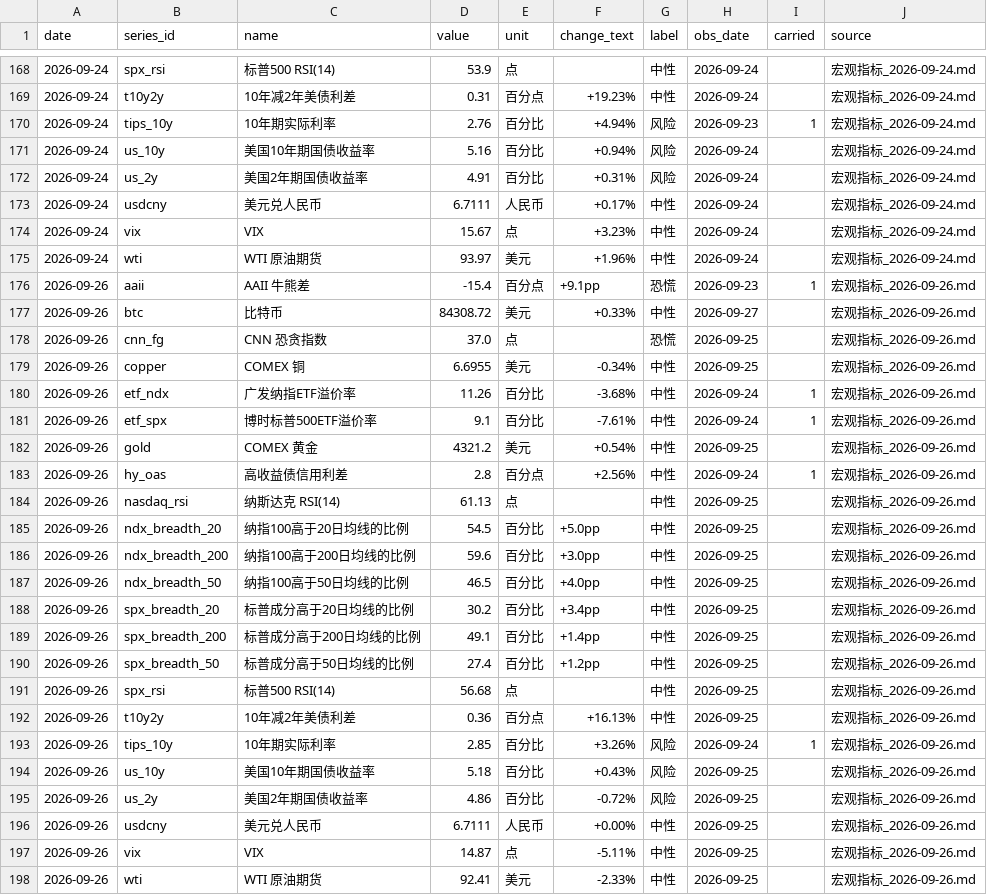
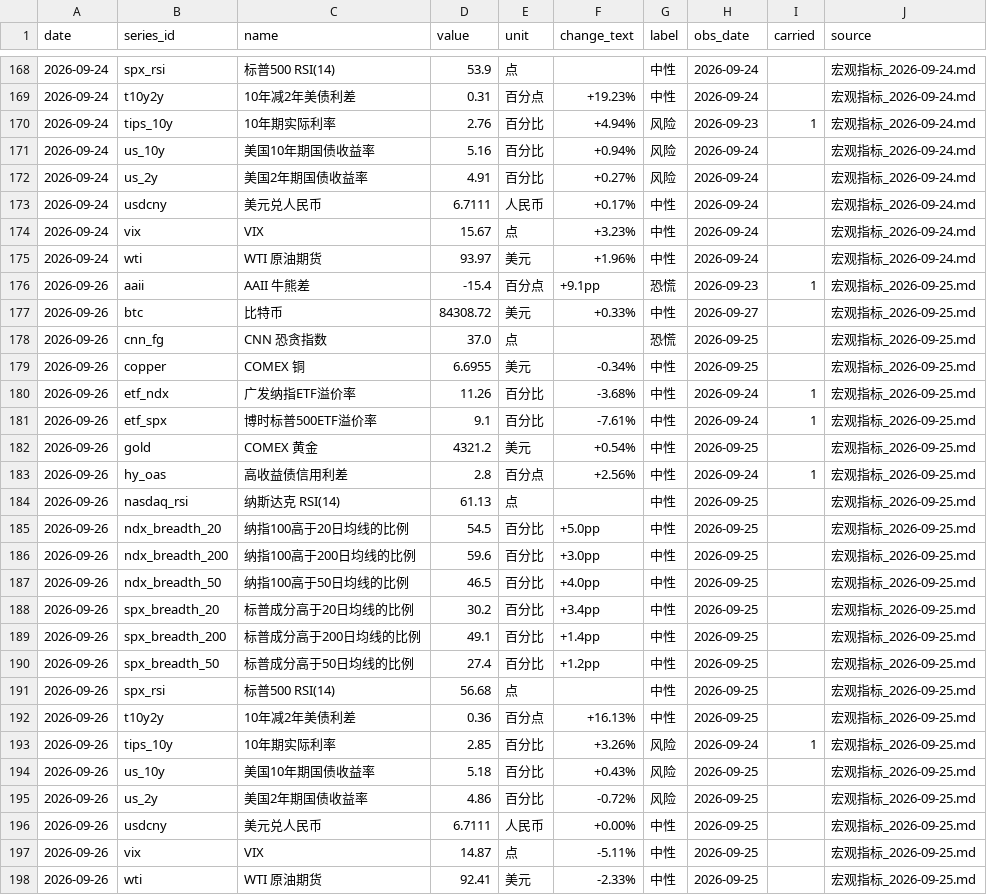
Before and after one commit to cool1990/invest-dashboard_v1, a CSV file: data/sentiment/series.csv, drawn as a sheet; only a part is shown, gaps mark what is left out.

```diff
--- a/data/sentiment/series.csv
+++ b/data/sentiment/series.csv
@@ -171,3 +171,3 @@ date,series_id,name,value,unit,change_text,label,obs_date,carried,source
 2026-09-24,us_10y,美国10年期国债收益率,5.16,百分比,+0.94%,风险,2026-09-24,,宏观指标_2026-09-24.md
-2026-09-24,us_2y,美国2年期国债收益率,4.91,百分比,+0.31%,风险,2026-09-24,,宏观指标_2026-09-24.md
+2026-09-24,us_2y,美国2年期国债收益率,4.91,百分比,+0.27%,风险,2026-09-24,,宏观指标_2026-09-24.md
 2026-09-24,usdcny,美元兑人民币,6.7111,人民币,+0.17%,中性,2026-09-24,,宏观指标_2026-09-24.md
@@ -175,24 +175,24 @@ date,series_id,name,value,unit,change_text,label,obs_date,carried,source
 2026-09-24,wti,WTI 原油期货,93.97,美元,+1.96%,中性,2026-09-24,,宏观指标_2026-09-24.md
-2026-09-26,aaii,AAII 牛熊差,-15.4,百分点,+9.1pp,恐慌,2026-09-23,1,宏观指标_2026-09-26.md
-2026-09-26,btc,比特币,84308.72,美元,+0.33%,中性,2026-09-27,,宏观指标_2026-09-26.md
-2026-09-26,cnn_fg,CNN 恐贪指数,37.0,点,,恐慌,2026-09-25,,宏观指标_2026-09-26.md
-2026-09-26,copper,COMEX 铜,6.6955,美元,-0.34%,中性,2026-09-25,,宏观指标_2026-09-26.md
-2026-09-26,etf_ndx,广发纳指ETF溢价率,11.26,百分比,-3.68%,中性,2026-09-24,1,宏观指标_2026-09-26.md
-2026-09-26,etf_spx,博时标普500ETF溢价率,9.1,百分比,-7.61%,中性,2026-09-24,1,宏观指标_2026-09-26.md
-2026-09-26,gold,COMEX 黄金,4321.2,美元,+0.54%,中性,2026-09-25,,宏观指标_2026-09-26.md
-2026-09-26,hy_oas,高收益债信用利差,2.8,百分点,+2.56%,中性,2026-09-24,1,宏观指标_2026-09-26.md
-2026-09-26,nasdaq_rsi,纳斯达克 RSI(14),61.13,点,,中性,2026-09-25,,宏观指标_2026-09-26.md
-2026-09-26,ndx_breadth_20,纳指100高于20日均线的比例,54.5,百分比,+5.0pp,中性,2026-09-25,,宏观指标_2026-09-26.md
-2026-09-26,ndx_breadth_200,纳指100高于200日均线的比例,59.6,百分比,+3.0pp,中性,2026-09-25,,宏观指标_2026-09-26.md
-2026-09-26,ndx_breadth_50,纳指100高于50日均线的比例,46.5,百分比,+4.0pp,中性,2026-09-25,,宏观指标_2026-09-26.md
-2026-09-26,spx_breadth_20,标普成分高于20日均线的比例,30.2,百分比,+3.4pp,中性,2026-09-25,,宏观指标_2026-09-26.md
-2026-09-26,spx_breadth_200,标普成分高于200日均线的比例,49.1,百分比,+1.4pp,中性,2026-09-25,,宏观指标_2026-09-26.md
-2026-09-26,spx_breadth_50,标普成分高于50日均线的比例,27.4,百分比,+1.2pp,中性,2026-09-25,,宏观指标_2026-09-26.md
-2026-09-26,spx_rsi,标普500 RSI(14),56.68,点,,中性,2026-09-25,,宏观指标_2026-09-26.md
-2026-09-26,t10y2y,10年减2年美债利差,0.36,百分点,+16.13%,中性,2026-09-25,,宏观指标_2026-09-26.md
-2026-09-26,tips_10y,10年期实际利率,2.85,百分比,+3.26%,风险,2026-09-24,1,宏观指标_2026-09-26.md
-2026-09-26,us_10y,美国10年期国债收益率,5.18,百分比,+0.43%,风险,2026-09-25,,宏观指标_2026-09-26.md
-2026-09-26,us_2y,美国2年期国债收益率,4.86,百分比,-0.72%,风险,2026-09-25,,宏观指标_2026-09-26.md
-2026-09-26,usdcny,美元兑人民币,6.7111,人民币,+0.00%,中性,2026-09-25,,宏观指标_2026-09-26.md
-2026-09-26,vix,VIX,14.87,点,-5.11%,中性,2026-09-25,,宏观指标_2026-09-26.md
-2026-09-26,wti,WTI 原油期货,92.41,美元,-2.33%,中性,2026-09-25,,宏观指标_2026-09-26.md
+2026-09-26,aaii,AAII 牛熊差,-15.4,百分点,+9.1pp,恐慌,2026-09-23,1,宏观指标_2026-09-25.md
+2026-09-26,btc,比特币,84308.72,美元,+0.33%,中性,2026-09-27,,宏观指标_2026-09-25.md
+2026-09-26,cnn_fg,CNN 恐贪指数,37.0,点,,恐慌,2026-09-25,,宏观指标_2026-09-25.md
+2026-09-26,copper,COMEX 铜,6.6955,美元,-0.34%,中性,2026-09-25,,宏观指标_2026-09-25.md
+2026-09-26,etf_ndx,广发纳指ETF溢价率,11.26,百分比,-3.68%,中性,2026-09-24,1,宏观指标_2026-09-25.md
+2026-09-26,etf_spx,博时标普500ETF溢价率,9.1,百分比,-7.61%,中性,2026-09-24,1,宏观指标_2026-09-25.md
+2026-09-26,gold,COMEX 黄金,4321.2,美元,+0.54%,中性,2026-09-25,,宏观指标_2026-09-25.md
+2026-09-26,hy_oas,高收益债信用利差,2.8,百分点,+2.56%,中性,2026-09-24,1,宏观指标_2026-09-25.md
+2026-09-26,nasdaq_rsi,纳斯达克 RSI(14),61.13,点,,中性,2026-09-25,,宏观指标_2026-09-25.md
+2026-09-26,ndx_breadth_20,纳指100高于20日均线的比例,54.5,百分比,+5.0pp,中性,2026-09-25,,宏观指标_2026-09-25.md
+2026-09-26,ndx_breadth_200,纳指100高于200日均线的比例,59.6,百分比,+3.0pp,中性,2026-09-25,,宏观指标_2026-09-25.md
+2026-09-26,ndx_breadth_50,纳指100高于50日均线的比例,46.5,百分比,+4.0pp,中性,2026-09-25,,宏观指标_2026-09-25.md
+2026-09-26,spx_breadth_20,标普成分高于20日均线的比例,30.2,百分比,+3.4pp,中性,2026-09-25,,宏观指标_2026-09-25.md
+2026-09-26,spx_breadth_200,标普成分高于200日均线的比例,49.1,百分比,+1.4pp,中性,2026-09-25,,宏观指标_2026-09-25.md
+2026-09-26,spx_breadth_50,标普成分高于50日均线的比例,27.4,百分比,+1.2pp,中性,2026-09-25,,宏观指标_2026-09-25.md
+2026-09-26,spx_rsi,标普500 RSI(14),56.68,点,,中性,2026-09-25,,宏观指标_2026-09-25.md
+2026-09-26,t10y2y,10年减2年美债利差,0.36,百分点,+16.13%,中性,2026-09-25,,宏观指标_2026-09-25.md
+2026-09-26,tips_10y,10年期实际利率,2.85,百分比,+3.26%,风险,2026-09-24,1,宏观指标_2026-09-25.md
+2026-09-26,us_10y,美国10年期国债收益率,5.18,百分比,+0.43%,风险,2026-09-25,,宏观指标_2026-09-25.md
+2026-09-26,us_2y,美国2年期国债收益率,4.86,百分比,-0.72%,风险,2026-09-25,,宏观指标_2026-09-25.md
+2026-09-26,usdcny,美元兑人民币,6.7111,人民币,+0.00%,中性,2026-09-25,,宏观指标_2026-09-25.md
+2026-09-26,vix,VIX,14.87,点,-5.11%,中性,2026-09-25,,宏观指标_2026-09-25.md
+2026-09-26,wti,WTI 原油期货,92.41,美元,-2.33%,中性,2026-09-25,,宏观指标_2026-09-25.md
```
Also changed, not shown: data/sentiment/composite.csv.
